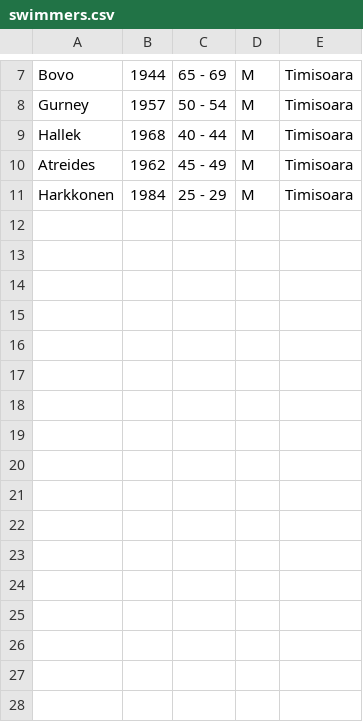
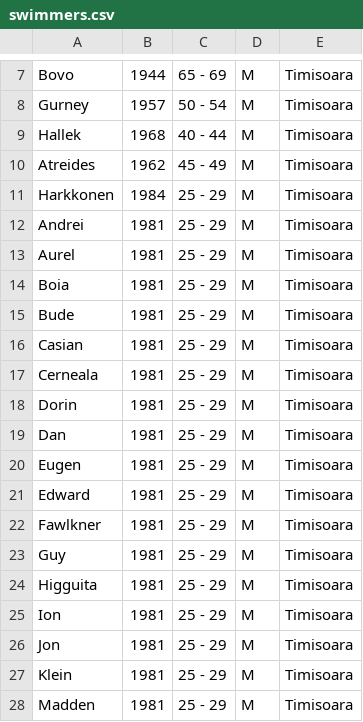
Before and after one commit to TheProjecter/swimraceapplication, a CSV file: SwimRaceOrganizer/swimmers.csv, drawn as a sheet; only a part is shown, gaps mark what is left out.

```diff
--- a/SwimRaceOrganizer/swimmers.csv
+++ b/SwimRaceOrganizer/swimmers.csv
@@ -11 +11,18 @@ Atreides;1962;45 - 49;M;Timisoara
 Harkkonen;1984;25 - 29;M;Timisoara
+Andrei;1981;25 - 29;M;Timisoara
+Aurel;1981;25 - 29;M;Timisoara
+Boia;1981;25 - 29;M;Timisoara
+Bude;1981;25 - 29;M;Timisoara
+Casian;1981;25 - 29;M;Timisoara
+Cerneala;1981;25 - 29;M;Timisoara
+Dorin;1981;25 - 29;M;Timisoara
+Dan;1981;25 - 29;M;Timisoara
+Eugen;1981;25 - 29;M;Timisoara
+Edward;1981;25 - 29;M;Timisoara
+Fawlkner;1981;25 - 29;M;Timisoara
+Guy;1981;25 - 29;M;Timisoara
+Higguita;1981;25 - 29;M;Timisoara
+Ion;1981;25 - 29;M;Timisoara
+Jon;1981;25 - 29;M;Timisoara
+Klein;1981;25 - 29;M;Timisoara
+Madden;1981;25 - 29;M;Timisoara
```
Also changed, not shown: SwimRaceOrganizer/registrations.csv, 4 other files.
